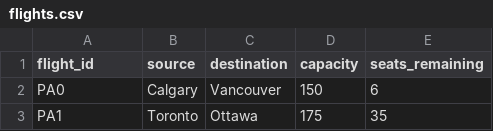
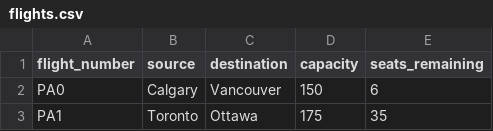
Before and after one commit to KKaiyuan/Team_14_Potter_Airlines_Project, a CSV file: flights.csv, drawn as a sheet; only a part is shown.

Commit message:
Implemented "create_flights_table" and "load_csv_to_table" functions; Changed the first column name from "flight_id" to "flight_number"

```diff
--- a/flights.csv
+++ b/flights.csv
@@ -1,2 +1,2 @@
-flight_id,source,destination,capacity,seats_remaining
+flight_number,source,destination,capacity,seats_remaining
 PA0,Calgary,Vancouver,150,6
```
Also changed, not shown: 1 other file.
